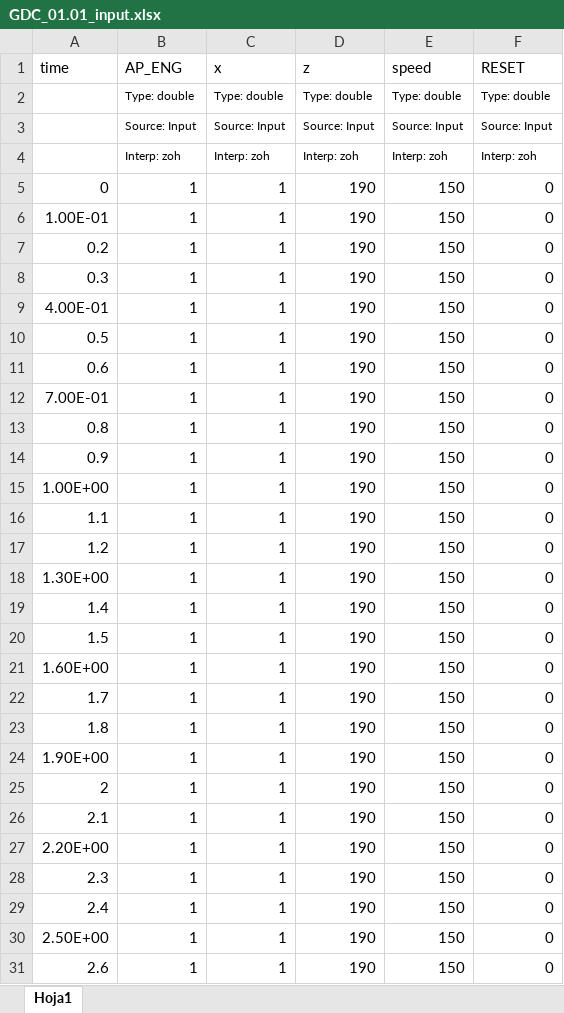
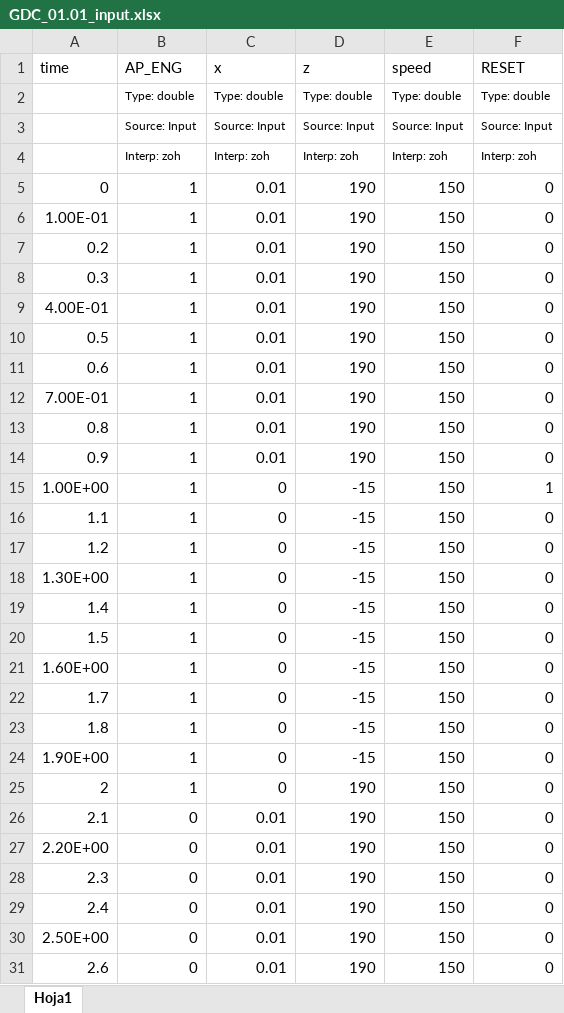
Before and after one commit to joghub/misilnl, an Excel workbook: GDC_01.01_input.xlsx, sheet Hoja1, drawn as a sheet; only a part is shown; values as stored, in another font and other column widths than the file's, no borders; the diff covers the shown part only; the diff names each change by its address in the sheet, - before the commit and + after, or states it on an @@ line.

Commit message:
entradas excel hasta 8

```diff
--- a/GDC_01.01_input.xlsx (sheet Hoja1)
+++ b/GDC_01.01_input.xlsx (sheet Hoja1)
-C5:C14 (x): 1
+C5:C14 (x): 0.01
-C15:C25 (x): 1
+C15:C25 (x): 0
-D15:D24 (z): 190
+D15:D24 (z): -15
-F15 (RESET): 0
+F15 (RESET): 1
-B26:B31 (AP_ENG): 1
+B26:B31 (AP_ENG): 0
-C26:C31 (x): 1
+C26:C31 (x): 0.01
```
Also changed, not shown: 79 edited cells elsewhere in this sheet, 14 other files.
